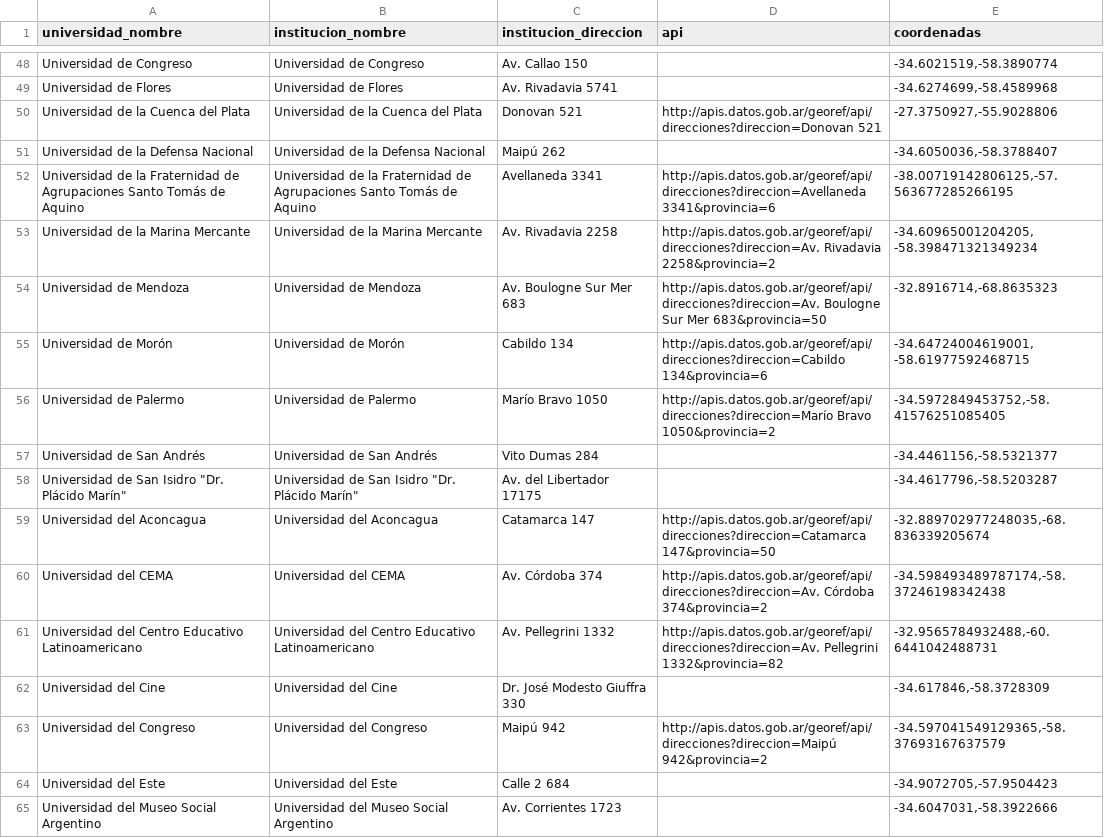
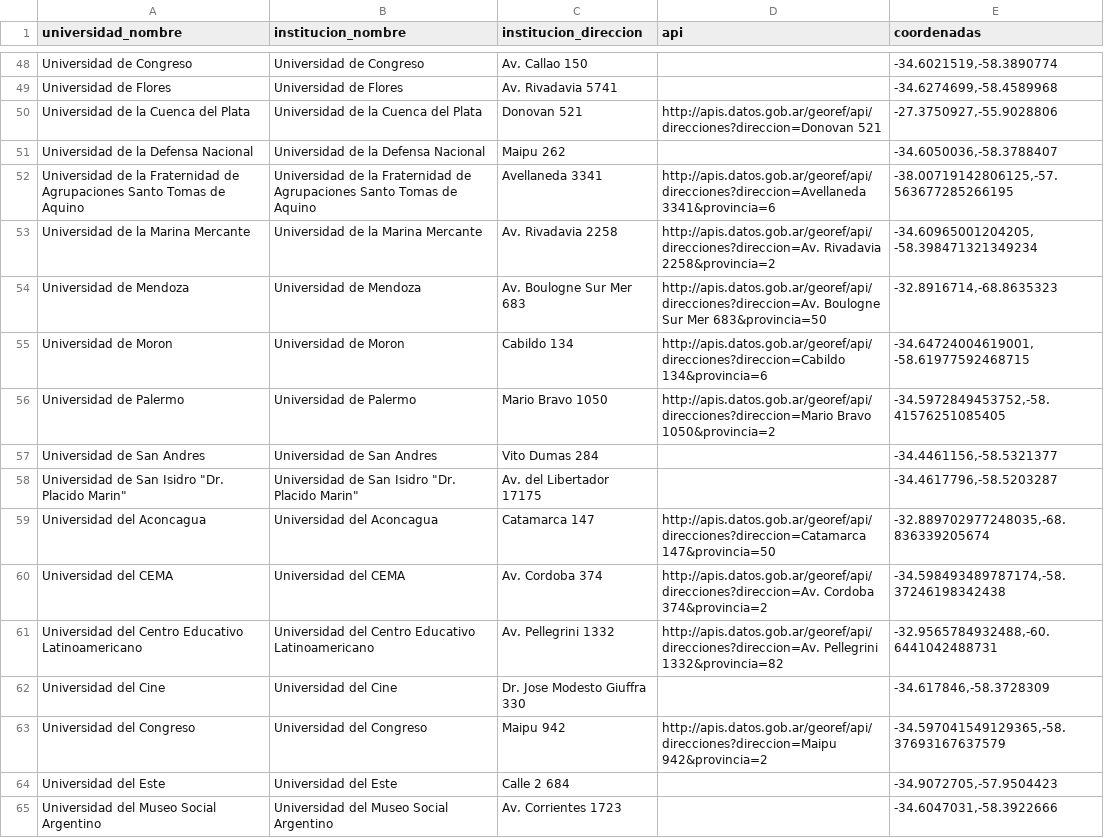
Before and after one commit to chicasentec/viz-carreras-nexjournal, a CSV file: data/input/universidades.csv, drawn as a sheet; only a part is shown, gaps mark what is left out; the diff covers the shown part only.

```diff
--- a/data/input/universidades.csv
+++ b/data/input/universidades.csv
@@ -50,15 +50,15 @@
 "Universidad de la Cuenca del Plata","Universidad de la Cuenca del Plata","Donovan 521","http://apis.datos.gob.ar/georef/api/direcciones?direccion=Donovan 521","-27.3750927,-55.9028806","","","","","","","","","","","","","","","","","","","","",""
-"Universidad de la Defensa Nacional","Universidad de la Defensa Nacional","Maipú 262","","-34.6050036,-58.3788407","","","","","","","","","","","","","","","","","","","","",""
-"Universidad de la Fraternidad de Agrupaciones Santo Tomás de Aquino","Universidad de la Fraternidad de Agrupaciones Santo Tomás de Aquino","Avellaneda 3341","http://apis.datos.gob.ar/georef/api/direcciones?direccion=Avellaneda 3341&provincia=6","-38.00719142806125,-57.563677285266195","","","","","","","","","","","","","","","","","","","","",""
+"Universidad de la Defensa Nacional","Universidad de la Defensa Nacional","Maipu 262","","-34.6050036,-58.3788407","","","","","","","","","","","","","","","","","","","","",""
+"Universidad de la Fraternidad de Agrupaciones Santo Tomas de Aquino","Universidad de la Fraternidad de Agrupaciones Santo Tomas de Aquino","Avellaneda 3341","http://apis.datos.gob.ar/georef/api/direcciones?direccion=Avellaneda 3341&provincia=6","-38.00719142806125,-57.563677285266195","","","","","","","","","","","","","","","","","","","","",""
 "Universidad de la Marina Mercante","Universidad de la Marina Mercante","Av. Rivadavia 2258","http://apis.datos.gob.ar/georef/api/direcciones?direccion=Av. Rivadavia 2258&provincia=2"," -34.60965001204205, -58.398471321349234","","","","","","","","","","","","","","","","","","","","",""
 "Universidad de Mendoza","Universidad de Mendoza","Av. Boulogne Sur Mer 683","http://apis.datos.gob.ar/georef/api/direcciones?direccion=Av. Boulogne Sur Mer 683&provincia=50","-32.8916714,-68.8635323","","","","","","","","","","","","","","","","","","","","",""
-"Universidad de Morón","Universidad de Morón","Cabildo 134","http://apis.datos.gob.ar/georef/api/direcciones?direccion=Cabildo 134&provincia=6"," -34.64724004619001, -58.61977592468715","","","","","","","","","","","","","","","","","","","","",""
-"Universidad de Palermo","Universidad de Palermo","Marío Bravo 1050","http://apis.datos.gob.ar/georef/api/direcciones?direccion=Marío Bravo 1050&provincia=2","-34.5972849453752,-58.41576251085405","","","","","","","","","","","","","","","","","","","","",""
-"Universidad de San Andrés","Universidad de San Andrés","Vito Dumas 284","","-34.4461156,-58.5321377","","","","","","","","","","","","","","","","","","","","",""
-"Universidad de San Isidro ""Dr. Plácido Marín""","Universidad de San Isidro ""Dr. Plácido Marín""","Av. del Libertador 17175","","-34.4617796,-58.5203287","","","","","","","","","","","","","","","","","","","","",""
+"Universidad de Moron","Universidad de Moron","Cabildo 134","http://apis.datos.gob.ar/georef/api/direcciones?direccion=Cabildo 134&provincia=6"," -34.64724004619001, -58.61977592468715","","","","","","","","","","","","","","","","","","","","",""
+"Universidad de Palermo","Universidad de Palermo","Mario Bravo 1050","http://apis.datos.gob.ar/georef/api/direcciones?direccion=Mario Bravo 1050&provincia=2","-34.5972849453752,-58.41576251085405","","","","","","","","","","","","","","","","","","","","",""
+"Universidad de San Andres","Universidad de San Andres","Vito Dumas 284","","-34.4461156,-58.5321377","","","","","","","","","","","","","","","","","","","","",""
+"Universidad de San Isidro ""Dr. Placido Marin""","Universidad de San Isidro ""Dr. Placido Marin""","Av. del Libertador 17175","","-34.4617796,-58.5203287","","","","","","","","","","","","","","","","","","","","",""
 "Universidad del Aconcagua","Universidad del Aconcagua","Catamarca 147","http://apis.datos.gob.ar/georef/api/direcciones?direccion=Catamarca 147&provincia=50","-32.889702977248035,-68.836339205674","","","","","","","","","","","","","","","","","","","","",""
-"Universidad del CEMA","Universidad del CEMA","Av. Córdoba 374","http://apis.datos.gob.ar/georef/api/direcciones?direccion=Av. Córdoba 374&provincia=2","-34.598493489787174,-58.37246198342438","","","","","","","","","","","","","","","","","","","","",""
+"Universidad del CEMA","Universidad del CEMA","Av. Cordoba 374","http://apis.datos.gob.ar/georef/api/direcciones?direccion=Av. Cordoba 374&provincia=2","-34.598493489787174,-58.37246198342438","","","","","","","","","","","","","","","","","","","","",""
 "Universidad del Centro Educativo Latinoamericano","Universidad del Centro Educativo Latinoamericano","Av. Pellegrini 1332","http://apis.datos.gob.ar/georef/api/direcciones?direccion=Av. Pellegrini 1332&provincia=82","-32.9565784932488,-60.6441042488731","","","","","","","","","","","","","","","","","","","","",""
-"Universidad del Cine","Universidad del Cine","Dr. José Modesto Giuffra 330","","-34.617846,-58.3728309","","","","","","","","","","","","","","","","","","","","",""
-"Universidad del Congreso","Universidad del Congreso","Maipú 942","http://apis.datos.gob.ar/georef/api/direcciones?direccion=Maipú 942&provincia=2","-34.597041549129365,-58.37693167637579","","","","","","","","","","","","","","","","","","","","",""
+"Universidad del Cine","Universidad del Cine","Dr. Jose Modesto Giuffra 330","","-34.617846,-58.3728309","","","","","","","","","","","","","","","","","","","","",""
+"Universidad del Congreso","Universidad del Congreso","Maipu 942","http://apis.datos.gob.ar/georef/api/direcciones?direccion=Maipu 942&provincia=2","-34.597041549129365,-58.37693167637579","","","","","","","","","","","","","","","","","","","","",""
 "Universidad del Este","Universidad del Este","Calle 2 684","","-34.9072705,-57.9504423","","","","","","","","","","","","","","","","","","","","",""
```
Also changed, not shown: 129 edited cells elsewhere in this file, data/input/carreras.csv, data/output/carreras_universidad_evolucion_genero.csv, 6 other files.
